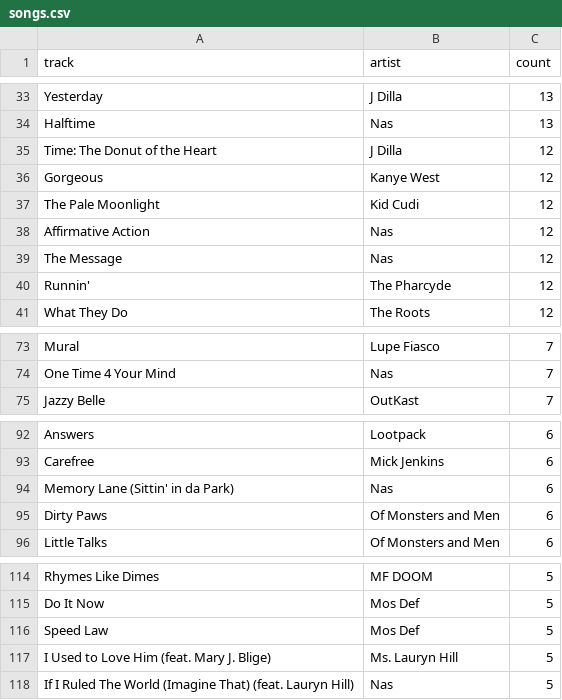
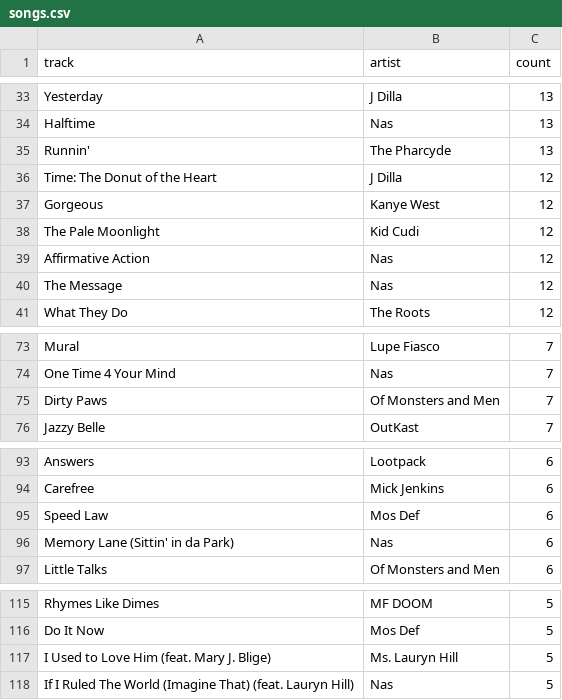
Before and after one commit to kunal1244/music-recommender, a CSV file: backend/songs.csv, drawn as a sheet; only a part is shown, gaps mark what is left out.

```diff
--- a/backend/songs.csv
+++ b/backend/songs.csv
@@ -34,2 +34,3 @@
 "Halftime","Nas","13"
+"Runnin'","The Pharcyde","13"
 "Time: The Donut of the Heart","J Dilla","12"
@@ -39,3 +40,2 @@
 "The Message","Nas","12"
-"Runnin'","The Pharcyde","12"
 "What They Do","The Roots","12"
@@ -74,2 +74,3 @@
 "One Time 4 Your Mind","Nas","7"
+"Dirty Paws","Of Monsters and Men","7"
 "Jazzy Belle","OutKast","7"
@@ -93,4 +94,4 @@
 "Carefree","Mick Jenkins","6"
+"Speed Law","Mos Def","6"
 "Memory Lane (Sittin' in da Park)","Nas","6"
-"Dirty Paws","Of Monsters and Men","6"
 "Little Talks","Of Monsters and Men","6"
@@ -115,3 +116,2 @@
 "Do It Now","Mos Def","5"
-"Speed Law","Mos Def","5"
 "I Used to Love Him (feat. Mary J. Blige)","Ms. Lauryn Hill","5"
```
Also changed, not shown: backend/recommendations.csv, 11 other files.
